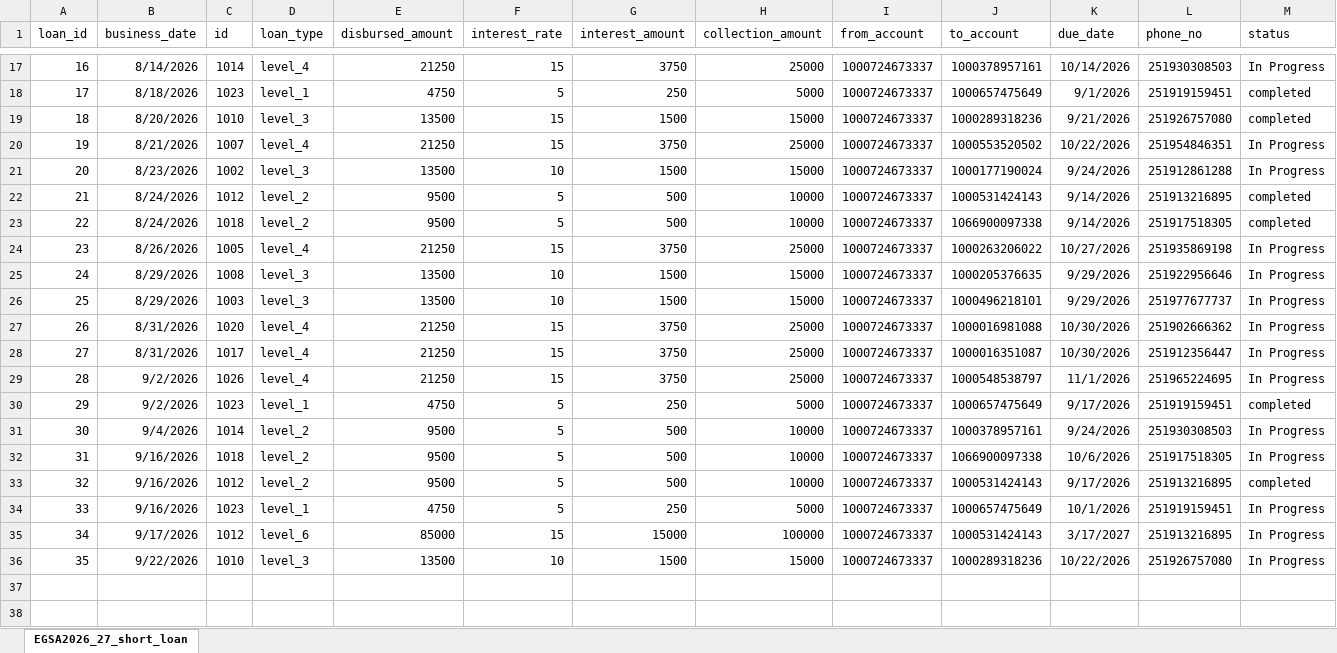
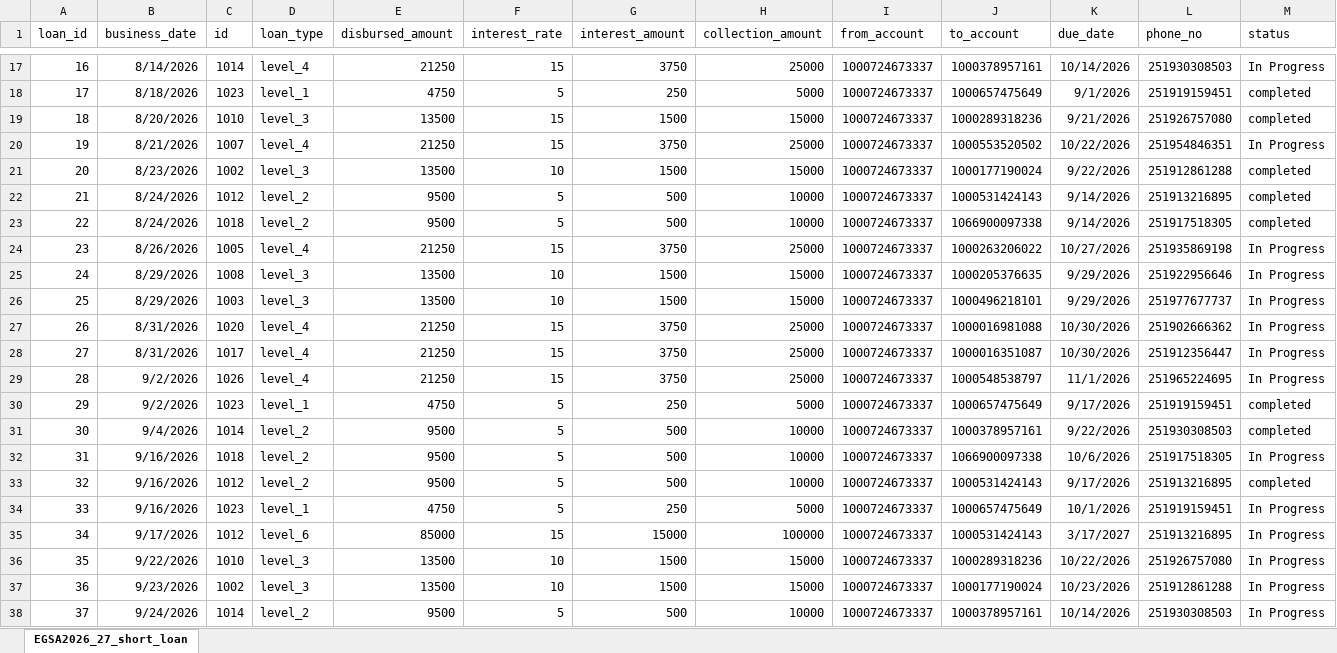
Before and after one commit to Walfaanaa/egsa2026_27_short_term_loan, an Excel workbook: EGSA2026_27_short_loan.xlsx, sheet EGSA2026_27_short_loan, drawn as a sheet; only a part is shown, gaps mark what is left out; values as stored, in another font and other column widths than the file's, no borders; the diff names each change by its address in the sheet, - before the commit and + after, or states it on an @@ line.

Commit message:
Add files via upload

```diff
--- a/EGSA2026_27_short_loan.xlsx (sheet EGSA2026_27_short_loan)
+++ b/EGSA2026_27_short_loan.xlsx (sheet EGSA2026_27_short_loan)
-K21 (due_date): 9/24/2026
+K21 (due_date): 9/22/2026
-M21 (status): In Progress
+M21 (status): completed
-K31 (due_date): 9/24/2026
+K31 (due_date): 9/22/2026
-M31 (status): In Progress
+M31 (status): completed
+row 37: 36 | 9/23/2026 | 1002 | level_3 | 13500 | 10 | 1500 | 15000 | 1000724673337 | 1000177190024 | 10/23/2026 | 251912861288 | In Progress
+row 38: 37 | 9/24/2026 | 1014 | level_2 | 9500 | 5 | 500 | 10000 | 1000724673337 | 1000378957161 | 10/14/2026 | 251930308503 | In Progress
```
